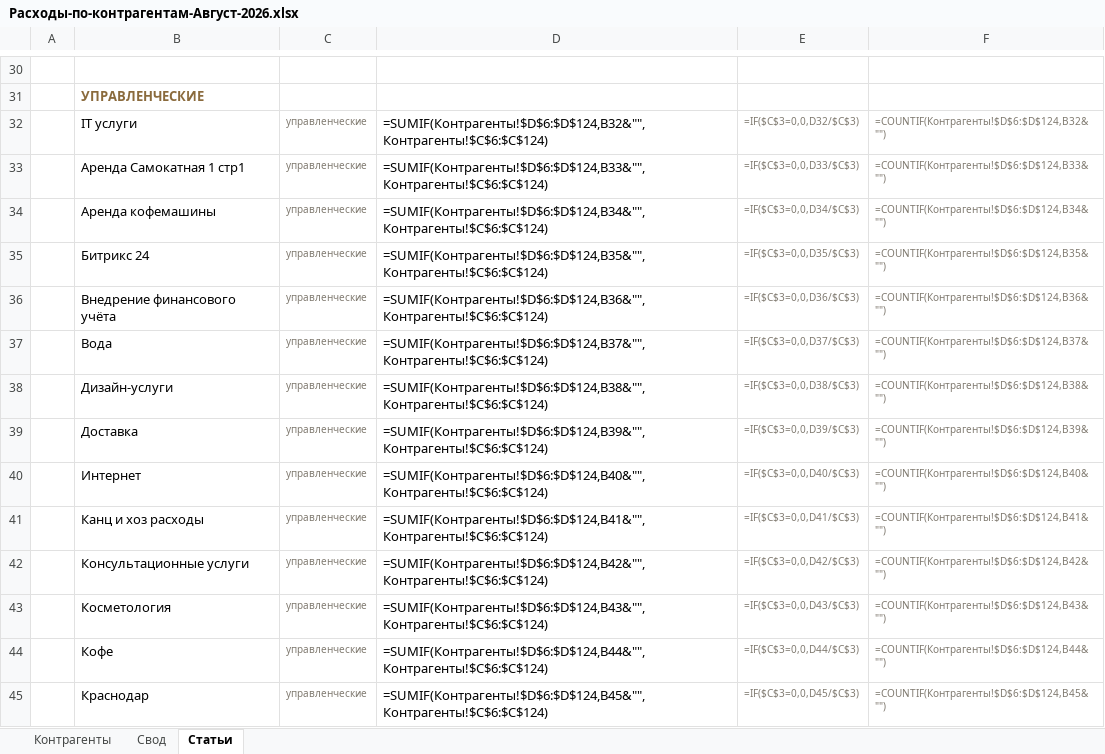
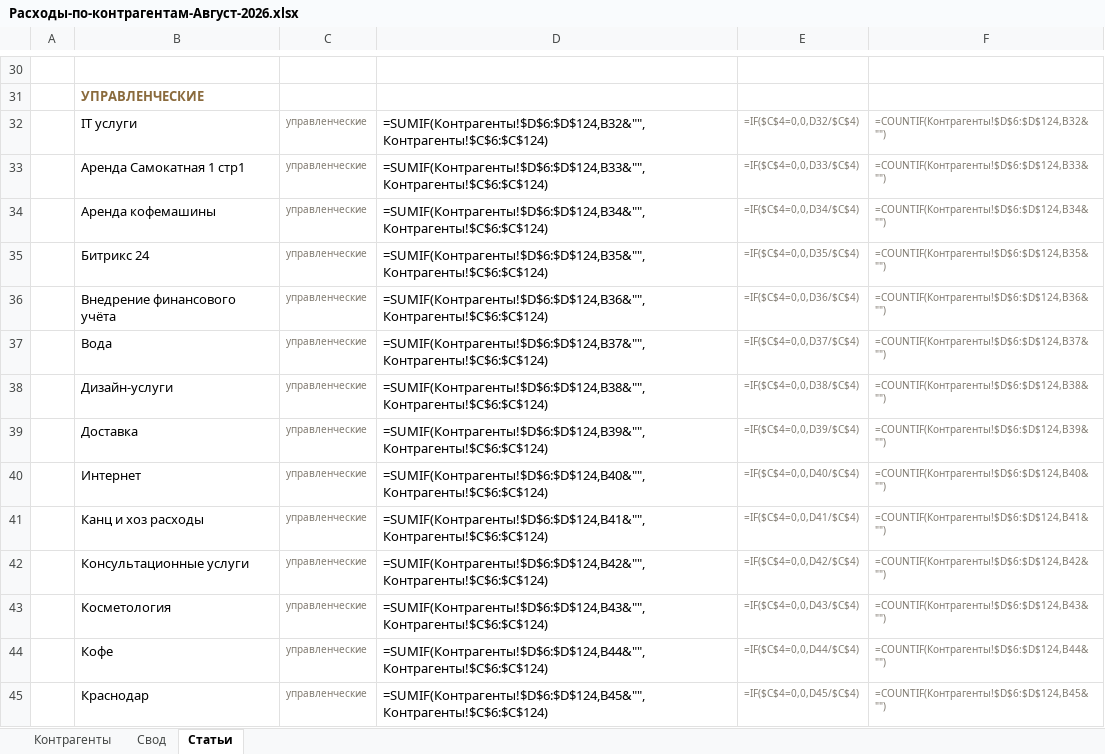
Before and after one commit to casaevteev-creator/-, an Excel workbook: out/Расходы-по-контрагентам-Август-2026.xlsx, sheet Статьи, drawn as a sheet; only a part is shown, gaps mark what is left out; values as stored, in another font and other column widths than the file's, no borders; formulas without a stored value are shown as written; the diff covers the shown part only; the diff names each change by its address in the sheet, - before the commit and + after, or states it on an @@ line.

```diff
--- a/out/Расходы-по-контрагентам-Август-2026.xlsx (sheet Статьи)
+++ b/out/Расходы-по-контрагентам-Август-2026.xlsx (sheet Статьи)
-E32: =IF($C$3=0,0,D32/$C$3)
+E32: =IF($C$4=0,0,D32/$C$4)
-E33: =IF($C$3=0,0,D33/$C$3)
+E33: =IF($C$4=0,0,D33/$C$4)
-E34: =IF($C$3=0,0,D34/$C$3)
+E34: =IF($C$4=0,0,D34/$C$4)
-E35: =IF($C$3=0,0,D35/$C$3)
+E35: =IF($C$4=0,0,D35/$C$4)
-E36: =IF($C$3=0,0,D36/$C$3)
+E36: =IF($C$4=0,0,D36/$C$4)
-E37: =IF($C$3=0,0,D37/$C$3)
+E37: =IF($C$4=0,0,D37/$C$4)
-E38: =IF($C$3=0,0,D38/$C$3)
+E38: =IF($C$4=0,0,D38/$C$4)
-E39: =IF($C$3=0,0,D39/$C$3)
+E39: =IF($C$4=0,0,D39/$C$4)
-E40: =IF($C$3=0,0,D40/$C$3)
+E40: =IF($C$4=0,0,D40/$C$4)
-E41: =IF($C$3=0,0,D41/$C$3)
+E41: =IF($C$4=0,0,D41/$C$4)
-E42: =IF($C$3=0,0,D42/$C$3)
+E42: =IF($C$4=0,0,D42/$C$4)
-E43: =IF($C$3=0,0,D43/$C$3)
+E43: =IF($C$4=0,0,D43/$C$4)
-E44: =IF($C$3=0,0,D44/$C$3)
+E44: =IF($C$4=0,0,D44/$C$4)
-E45: =IF($C$3=0,0,D45/$C$3)
+E45: =IF($C$4=0,0,D45/$C$4)
```
Also changed, not shown: 1 added row, 1 removed row and 62 edited cells elsewhere in this sheet, 1 other file.
